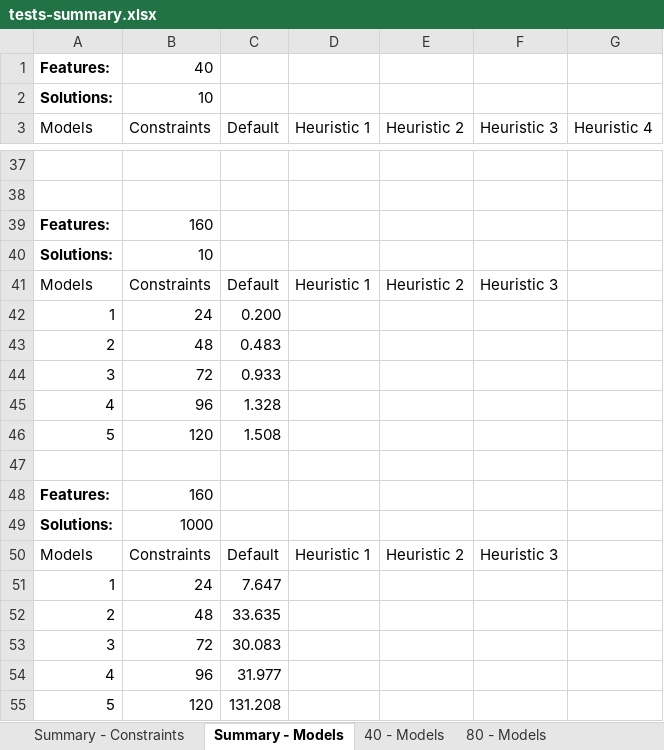
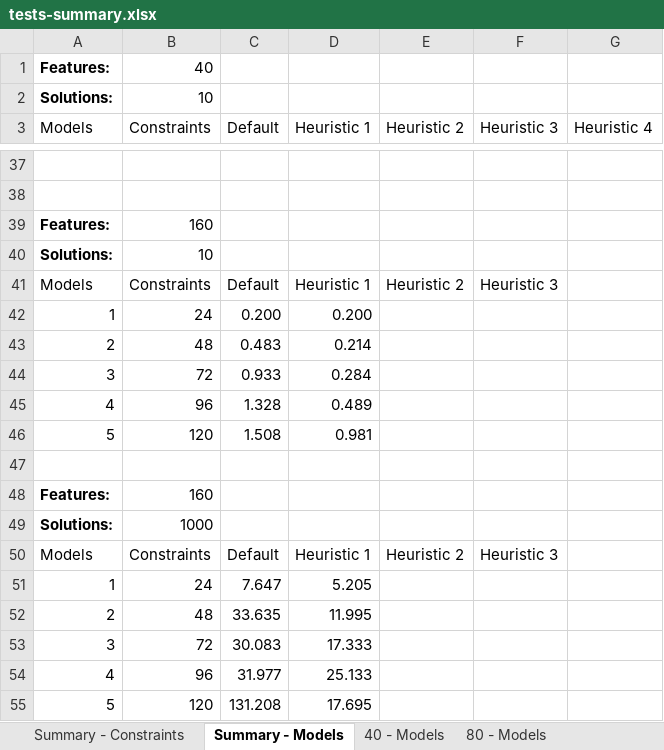
Before and after one commit to CoCoResearch/CSPEncoding, an Excel workbook: docs/testsFSG/tests-summary.xlsx, sheet Summary - Models, drawn as a sheet; only a part is shown, gaps mark what is left out; values as stored, in another font and other column widths than the file's, no borders; charts and pictures and table styles not drawn; the diff names each change by its address in the sheet, - before the commit and + after, or states it on an @@ line.

Commit message:
Updating tests summary for Heuristic 1 + 160.

```diff
--- a/docs/testsFSG/tests-summary.xlsx (sheet Summary - Models)
+++ b/docs/testsFSG/tests-summary.xlsx (sheet Summary - Models)
-D42 (Heuristic 1): (empty)
+D42 (Heuristic 1): 0.200
-D43 (Heuristic 1): (empty)
+D43 (Heuristic 1): 0.214
-D44 (Heuristic 1): (empty)
+D44 (Heuristic 1): 0.284
-D45 (Heuristic 1): (empty)
+D45 (Heuristic 1): 0.489
-D46 (Heuristic 1): (empty)
+D46 (Heuristic 1): 0.981
-D51 (Heuristic 1): (empty)
+D51 (Heuristic 1): 5.205
-D52 (Heuristic 1): (empty)
+D52 (Heuristic 1): 11.995
-D53 (Heuristic 1): (empty)
+D53 (Heuristic 1): 17.333
-D54 (Heuristic 1): (empty)
+D54 (Heuristic 1): 25.133
-D55 (Heuristic 1): (empty)
+D55 (Heuristic 1): 17.695
```
Also changed, not shown: sheet 160 - Models, sheet Summary - Constraints, charts or pictures.
